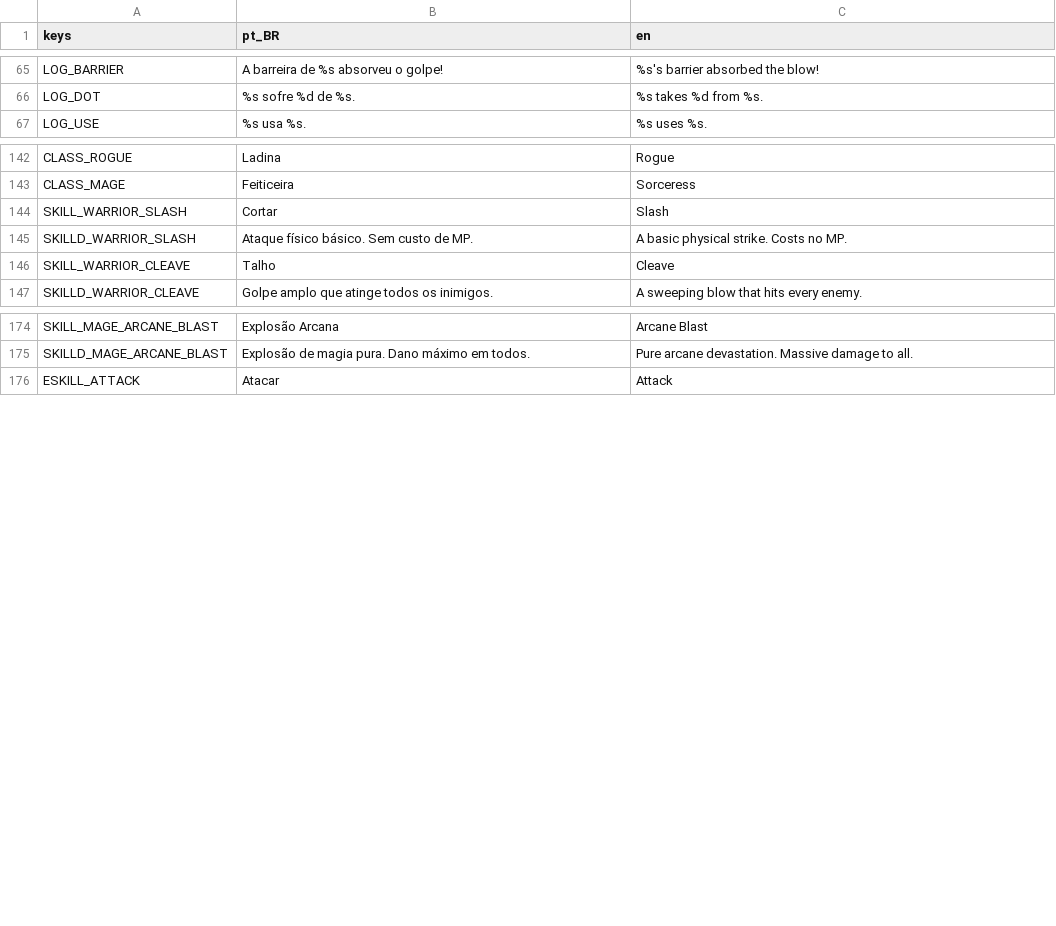
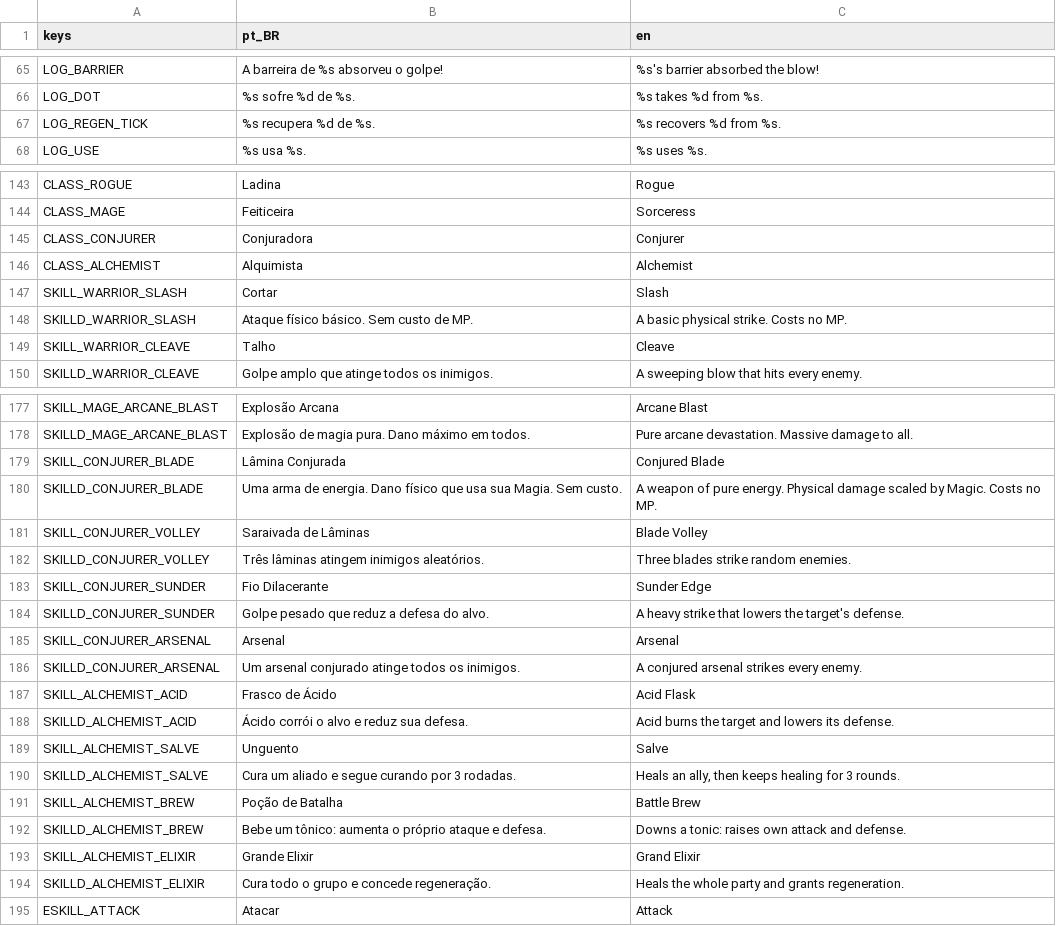
Before and after one commit to RoxtonRD/dungeon-rpg, a CSV file: i18n/translations.csv, drawn as a sheet; only a part is shown, gaps mark what is left out; the diff names each change by its address in the sheet, - before the commit and + after, or states it on an @@ line.

```diff
--- a/i18n/translations.csv
+++ b/i18n/translations.csv
+row 67: LOG_REGEN_TICK | %s recupera %d de %s. | %s recovers %d from %s.
+row 145: CLASS_CONJURER | Conjuradora | Conjurer
+row 146: CLASS_ALCHEMIST | Alquimista | Alchemist
+row 179: SKILL_CONJURER_BLADE | Lâmina Conjurada | Conjured Blade
+row 180: SKILLD_CONJURER_BLADE | Uma arma de energia. Dano físico que usa sua Magia. Sem custo. | A weapon of pure energy. Physical damage scaled by Magic. Costs no MP.
+row 181: SKILL_CONJURER_VOLLEY | Saraivada de Lâminas | Blade Volley
+row 182: SKILLD_CONJURER_VOLLEY | Três lâminas atingem inimigos aleatórios. | Three blades strike random enemies.
+row 183: SKILL_CONJURER_SUNDER | Fio Dilacerante | Sunder Edge
+row 184: SKILLD_CONJURER_SUNDER | Golpe pesado que reduz a defesa do alvo. | A heavy strike that lowers the target's defense.
+row 185: SKILL_CONJURER_ARSENAL | Arsenal | Arsenal
+row 186: SKILLD_CONJURER_ARSENAL | Um arsenal conjurado atinge todos os inimigos. | A conjured arsenal strikes every enemy.
+row 187: SKILL_ALCHEMIST_ACID | Frasco de Ácido | Acid Flask
+row 188: SKILLD_ALCHEMIST_ACID | Ácido corrói o alvo e reduz sua defesa. | Acid burns the target and lowers its defense.
+row 189: SKILL_ALCHEMIST_SALVE | Unguento | Salve
+row 190: SKILLD_ALCHEMIST_SALVE | Cura um aliado e segue curando por 3 rodadas. | Heals an ally, then keeps healing for 3 rounds.
+row 191: SKILL_ALCHEMIST_BREW | Poção de Batalha | Battle Brew
+row 192: SKILLD_ALCHEMIST_BREW | Bebe um tônico: aumenta o próprio ataque e defesa. | Downs a tonic: raises own attack and defense.
+row 193: SKILL_ALCHEMIST_ELIXIR | Grande Elixir | Grand Elixir
+row 194: SKILLD_ALCHEMIST_ELIXIR | Cura todo o grupo e concede regeneração. | Heals the whole party and grants regeneration.
```
Also changed, not shown: 22 other files.
